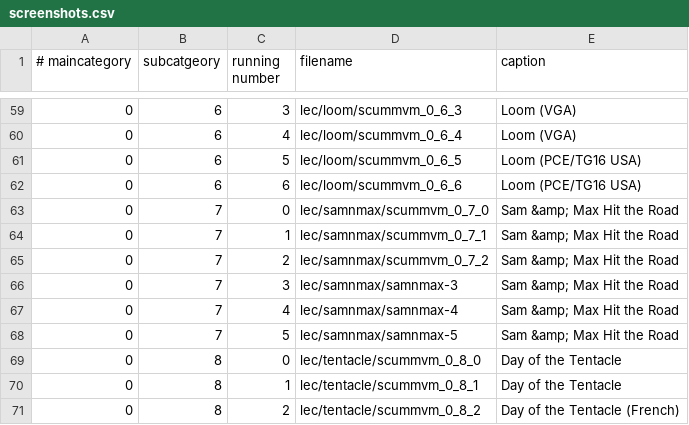
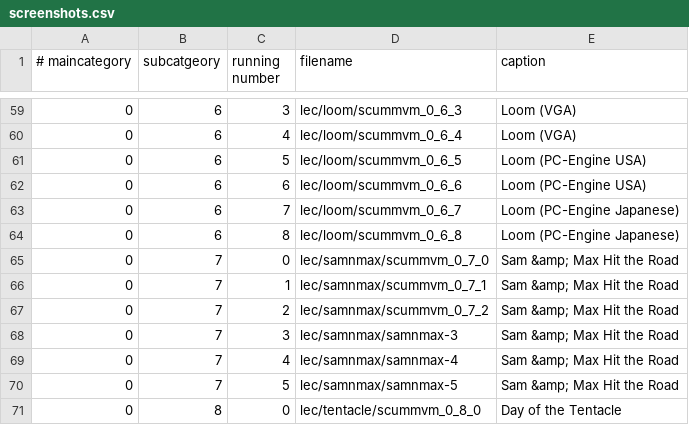
Before and after one commit to scummvm/scummvm-web, a CSV file: data/screenshots/screenshots.csv, drawn as a sheet; only a part is shown, gaps mark what is left out; the shorter side is filled out with more unchanged rows.

Commit message:
We always refer to the PCE/TG16 as "PC-Engine", thus reflect that also in the screenshots' descriptions.
svn path=/web/trunk/; revision=48548

```diff
--- a/data/screenshots/screenshots.csv
+++ b/data/screenshots/screenshots.csv
@@ -60,4 +60,6 @@
 0|6|4|lec/loom/scummvm_0_6_4|Loom (VGA)
-0|6|5|lec/loom/scummvm_0_6_5|Loom (PCE/TG16 USA)
-0|6|6|lec/loom/scummvm_0_6_6|Loom (PCE/TG16 USA)
+0|6|5|lec/loom/scummvm_0_6_5|Loom (PC-Engine USA)
+0|6|6|lec/loom/scummvm_0_6_6|Loom (PC-Engine USA)
+0|6|7|lec/loom/scummvm_0_6_7|Loom (PC-Engine Japanese)
+0|6|8|lec/loom/scummvm_0_6_8|Loom (PC-Engine Japanese)
 0|7|0|lec/samnmax/scummvm_0_7_0|Sam &amp; Max Hit the Road
```
Also changed, not shown: 1 other file.
